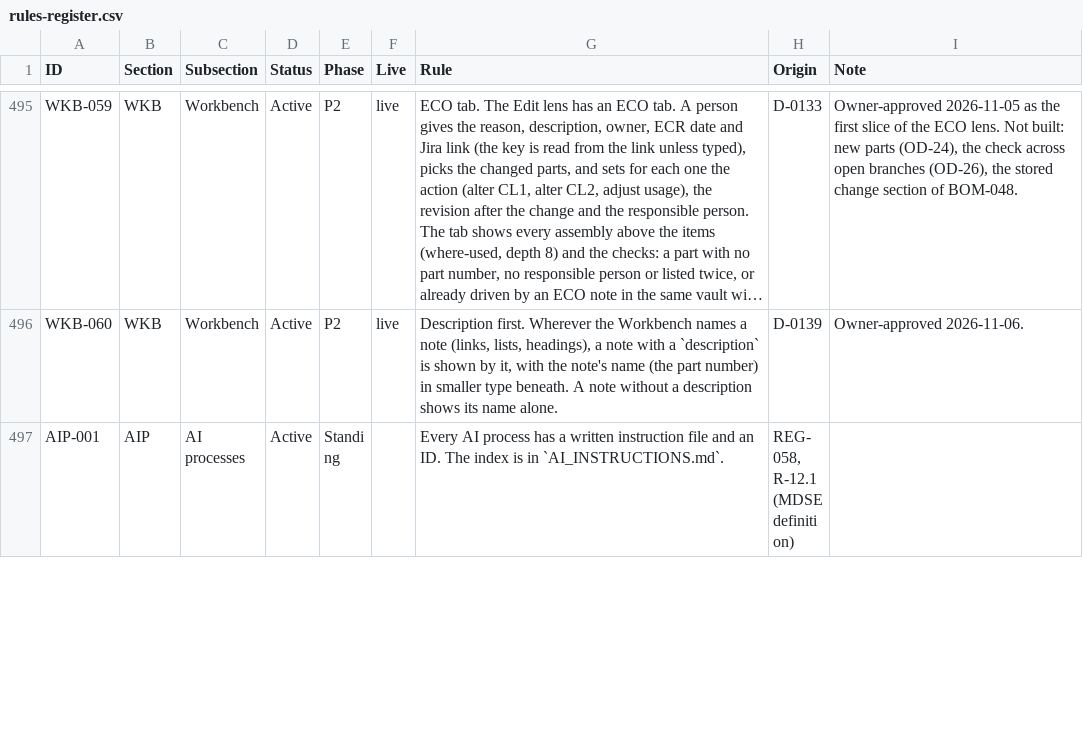
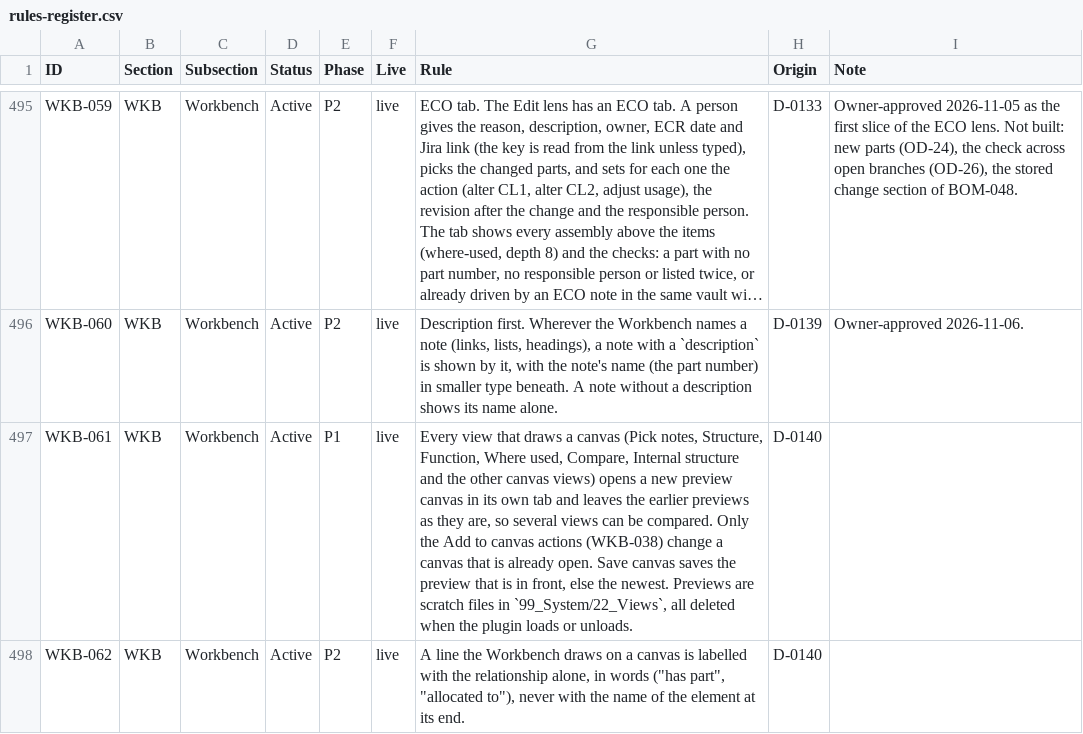
Before and after one commit to spencerskelly/MDSE_v2, a CSV file: governance/register/rules-register.csv, drawn as a sheet; only a part is shown, gaps mark what is left out; the shorter side is filled out with more unchanged rows; long unchanged cells end in …; the diff covers the shown part only; the diff names each change by its address in the sheet, - before the commit and + after, or states it on an @@ line.

```diff
--- a/governance/register/rules-register.csv
+++ b/governance/register/rules-register.csv
+row 497: WKB-061 | WKB | Workbench | Active | P1 | live | Every view that draws a canvas (Pick notes, Structure, Function, Where used, Compare, Internal structure and the other canvas views) opens a new preview canvas in its own tab and leaves the earlier previews as they are, so several views can be compared. Only the Add to canvas actions (WKB-038) change a canvas that is already open. Save canvas saves the preview that is in front, else the newest. Previews are scratch files in `99_System/22_Views`, all deleted when the plugin loads or unloads. | D-0140
+row 498: WKB-062 | WKB | Workbench | Active | P2 | live | A line the Workbench draws on a canvas is labelled with the relationship alone, in words ("has part", "allocated to"), never with the name of the element at its end. | D-0140
```
Also changed, not shown: 1 added row and 1 edited cell elsewhere in this file, 9 other files.
